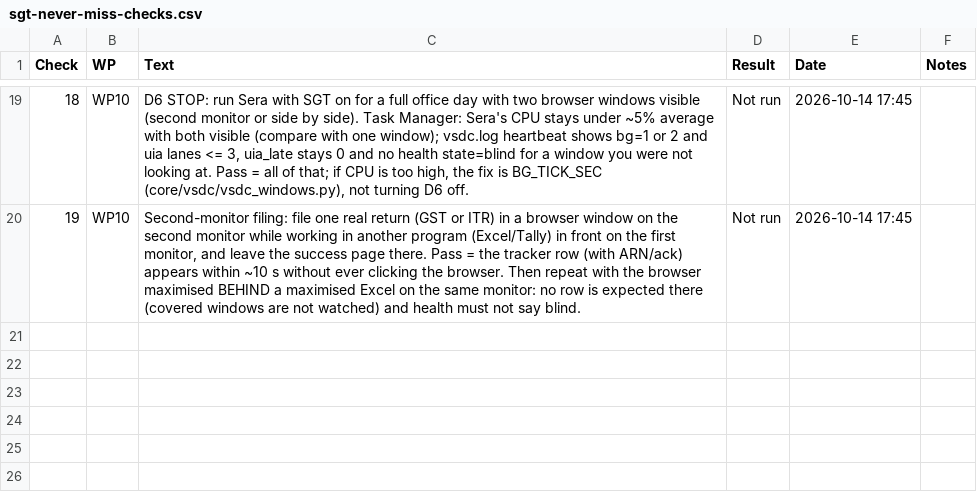
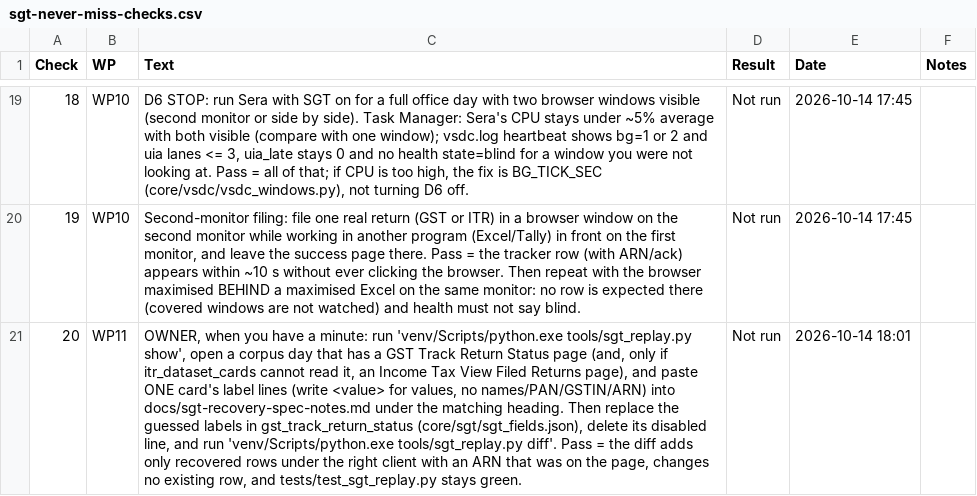
Before and after one commit to NexCardel/Project_Sera, a CSV file: docs/sgt_never_miss/sgt-never-miss-checks.csv, drawn as a sheet; only a part is shown, gaps mark what is left out; the diff names each change by its address in the sheet, - before the commit and + after, or states it on an @@ line.

```diff
--- a/docs/sgt_never_miss/sgt-never-miss-checks.csv
+++ b/docs/sgt_never_miss/sgt-never-miss-checks.csv
+row 21: 20 | WP11 | OWNER, when you have a minute: run 'venv/Scripts/python.exe tools/sgt_replay.py show', open a corpus day that has a GST Track Return Status page (and, only if itr_dataset_cards cannot read it, an Income Tax View Filed Returns page), and paste ONE card's label lines (write <value> for values, no names/PAN/GSTIN/ARN) into docs/sgt-recovery-spec-notes.md under the matching heading. Then replace the guessed labels in gst_track_return_status (core/sgt/sgt_fields.json), delete its disabled line, and run 'venv/Scripts/python.exe tools/sgt_replay.py diff'. Pass = the diff adds only recovered rows under the right client with an ARN that was on the page, changes no existing row, and tests/test_sgt_replay.py stays green. | Not run | 2026-10-14 18:01
```
Also changed, not shown: docs/sgt_never_miss/sgt-never-miss-decisions.csv, docs/sgt_never_miss/sgt-never-miss-runs.csv, 2 other files.
